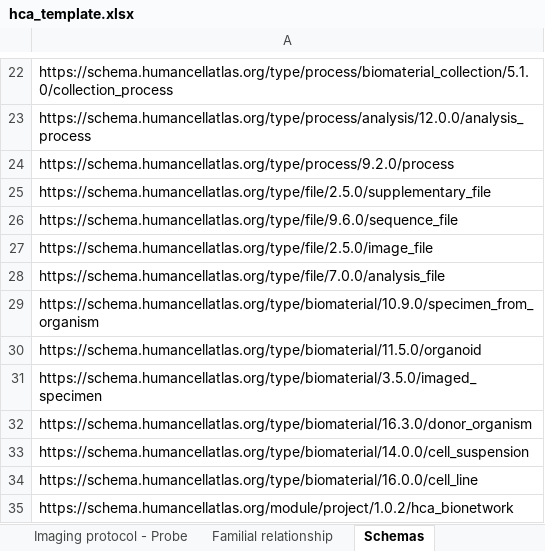
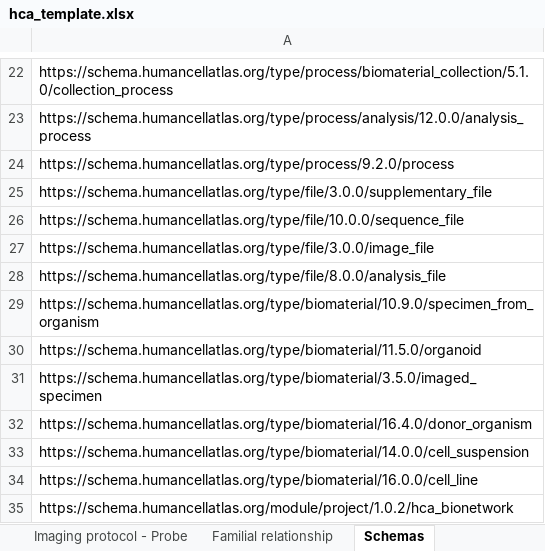
Before and after one commit to ebi-ait/geo_to_hca, an Excel workbook: template/hca_template.xlsx, sheet Schemas, drawn as a sheet; only a part is shown, gaps mark what is left out; values as stored, in another font and other column widths than the file's, no borders; the diff names each change by its address in the sheet, - before the commit and + after, or states it on an @@ line.

```diff
--- a/template/hca_template.xlsx (sheet Schemas)
+++ b/template/hca_template.xlsx (sheet Schemas)
-A25: https://schema.humancellatlas.org/type/file/2.5.0/supplementary_file
+A25: https://schema.humancellatlas.org/type/file/3.0.0/supplementary_file
-A26: https://schema.humancellatlas.org/type/file/9.6.0/sequence_file
+A26: https://schema.humancellatlas.org/type/file/10.0.0/sequence_file
-A27: https://schema.humancellatlas.org/type/file/2.5.0/image_file
+A27: https://schema.humancellatlas.org/type/file/3.0.0/image_file
-A28: https://schema.humancellatlas.org/type/file/7.0.0/analysis_file
+A28: https://schema.humancellatlas.org/type/file/8.0.0/analysis_file
-A32: https://schema.humancellatlas.org/type/biomaterial/16.3.0/donor_organism
+A32: https://schema.humancellatlas.org/type/biomaterial/16.4.0/donor_organism
```
Also changed, not shown: sheet Donor organism, hidden cells, template/hca_lung_template.xlsx, template/hca_template_contributor.xlsx.
